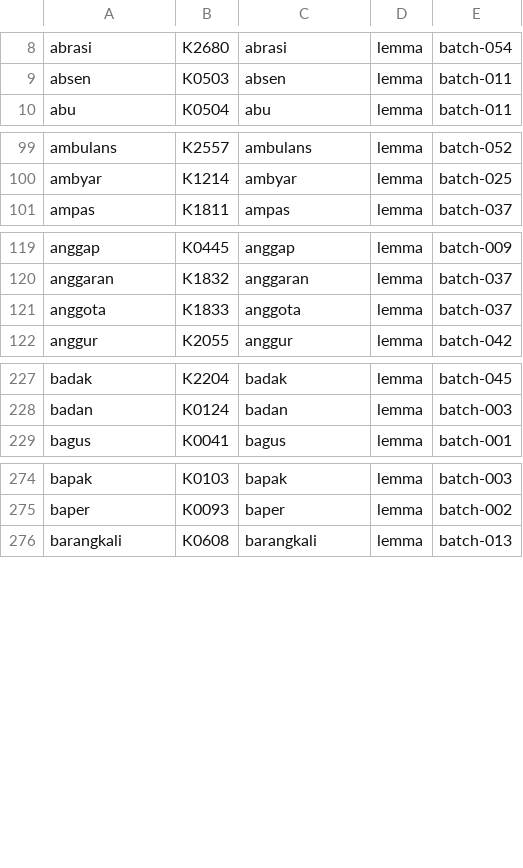
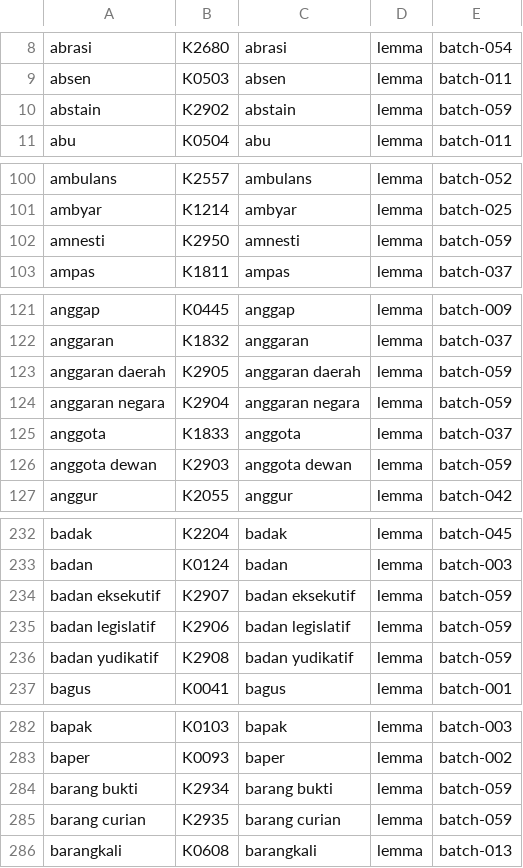
Before and after one commit to semoliginon-ops/Lexara-Chatbot, a TSV file: data/kamus/index/a-c.tsv, drawn as a sheet; only a part is shown, gaps mark what is left out; the diff covers the shown part only; the diff names each change by its address in the sheet, - before the commit and + after, or states it on an @@ line.

Commit message:
Update a-c token index for batch 059

```diff
--- a/data/kamus/index/a-c.tsv
+++ b/data/kamus/index/a-c.tsv
+row 10: abstain | K2902 | abstain | lemma | batch-059
+row 102: amnesti | K2950 | amnesti | lemma | batch-059
+row 123: anggaran daerah | K2905 | anggaran daerah | lemma | batch-059
+row 124: anggaran negara | K2904 | anggaran negara | lemma | batch-059
+row 126: anggota dewan | K2903 | anggota dewan | lemma | batch-059
+row 234: badan eksekutif | K2907 | badan eksekutif | lemma | batch-059
+row 235: badan legislatif | K2906 | badan legislatif | lemma | batch-059
+row 236: badan yudikatif | K2908 | badan yudikatif | lemma | batch-059
+row 284: barang bukti | K2934 | barang bukti | lemma | batch-059
+row 285: barang curian | K2935 | barang curian | lemma | batch-059
```
Also changed, not shown: 1 added row elsewhere in this file.
